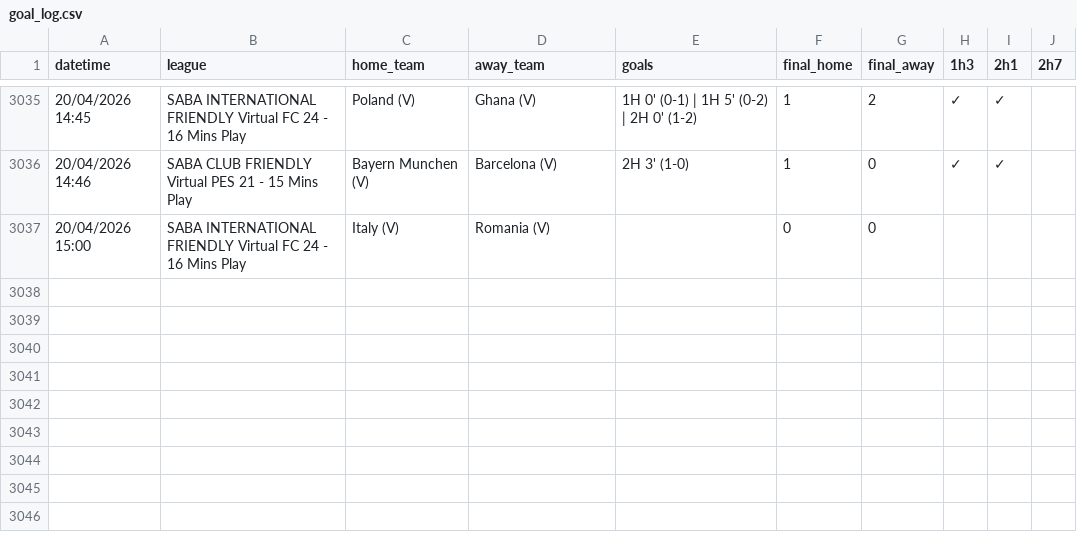
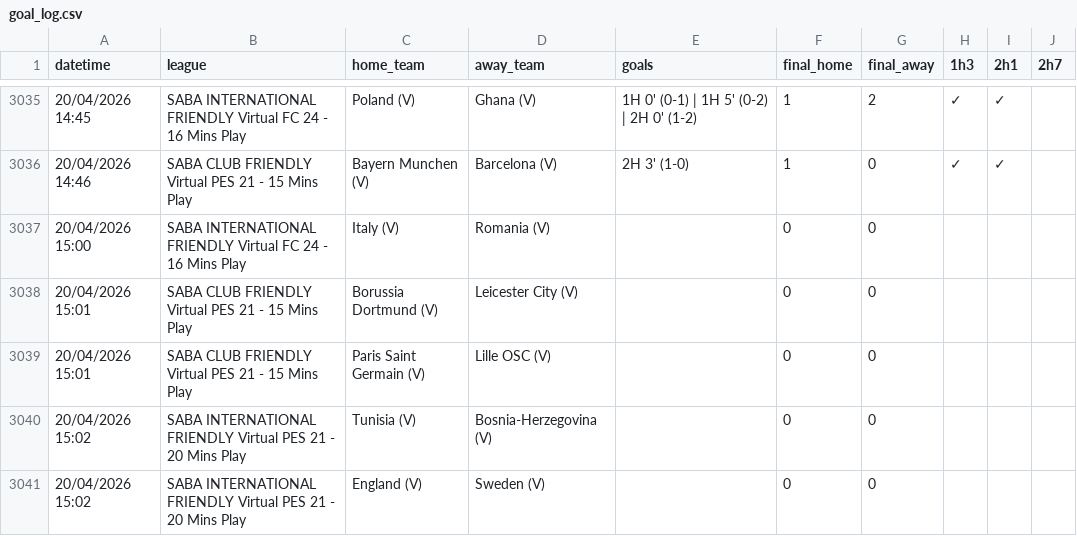
Before and after one commit to aditiawjy/lebihsabar, a CSV file: goal_log.csv, drawn as a sheet; only a part is shown, gaps mark what is left out; the diff names each change by its address in the sheet, - before the commit and + after, or states it on an @@ line.

Commit message:
Refresh goal log and dashboard cache data

```diff
--- a/goal_log.csv
+++ b/goal_log.csv
+row 3038: 20/04/2026 15:01 | SABA CLUB FRIENDLY Virtual PES 21 - 15 Mins Play | Borussia Dortmund (V) | Leicester City (V) |  | 0 | 0
+row 3039: 20/04/2026 15:01 | SABA CLUB FRIENDLY Virtual PES 21 - 15 Mins Play | Paris Saint Germain (V) | Lille OSC (V) |  | 0 | 0
+row 3040: 20/04/2026 15:02 | SABA INTERNATIONAL FRIENDLY Virtual PES 21 - 20 Mins Play | Tunisia (V) | Bosnia-Herzegovina (V) |  | 0 | 0
+row 3041: 20/04/2026 15:02 | SABA INTERNATIONAL FRIENDLY Virtual PES 21 - 20 Mins Play | England (V) | Sweden (V) |  | 0 | 0
```
Also changed, not shown: 1 other file.
